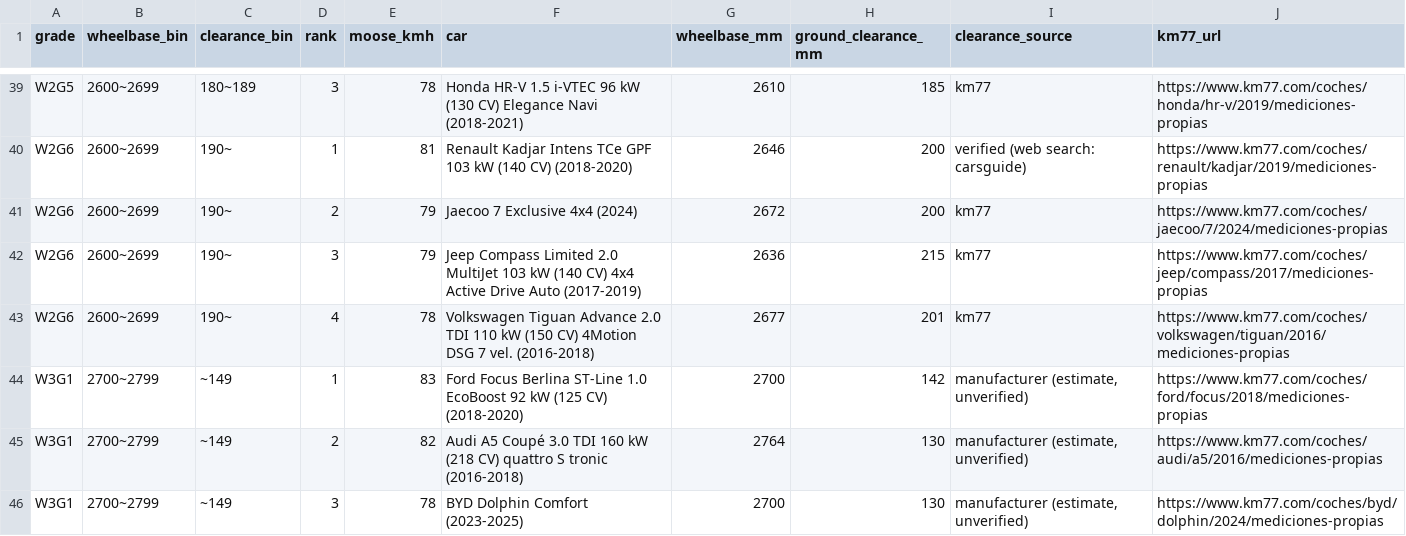
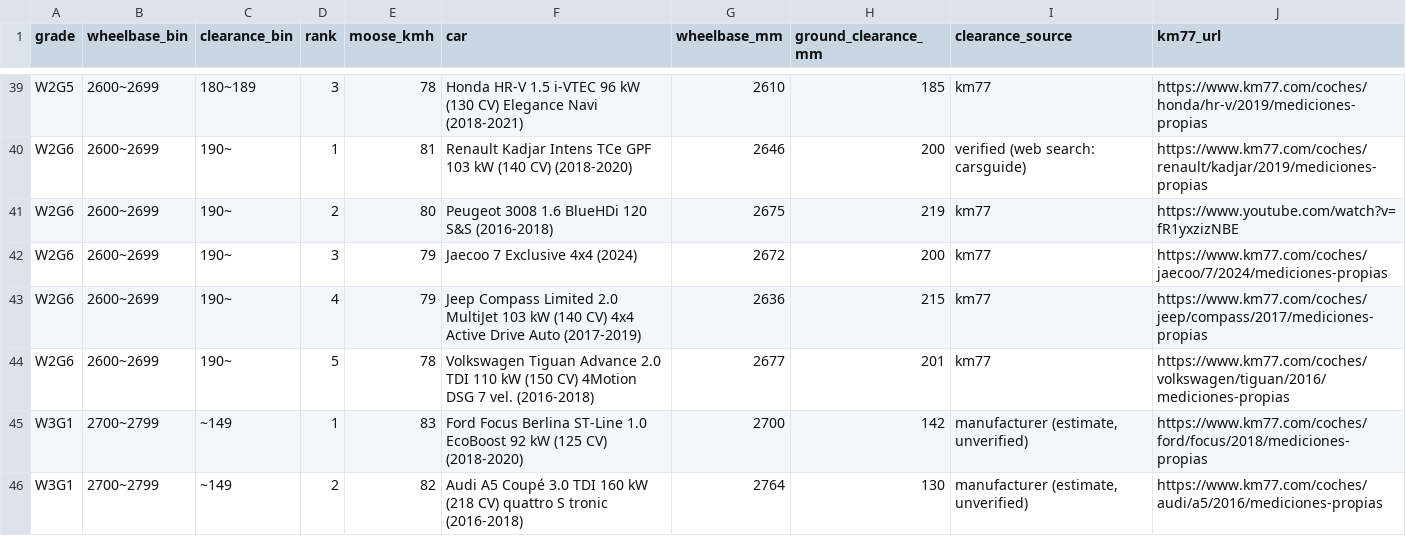
Before and after one commit to itinerary-git/car-handling-grades, a CSV file: data/all_cars.csv, drawn as a sheet; only a part is shown, gaps mark what is left out; the shorter side is filled out with more unchanged rows.

```diff
--- a/data/all_cars.csv
+++ b/data/all_cars.csv
@@ -40,5 +40,6 @@ W2G5,2600~2699,180~189,3,78,"Honda HR-V 1.5 i-VTEC 96 kW (130 CV) Elegance Navi
 W2G6,2600~2699,190~,1,81,"Renault Kadjar Intens TCe GPF 103 kW (140 CV) (2018-2020)",2646,200,"verified (web search: carsguide)",https://www.km77.com/coches/renault/kadjar/2019/mediciones-propias
-W2G6,2600~2699,190~,2,79,"Jaecoo 7 Exclusive 4x4 (2024)",2672,200,"km77",https://www.km77.com/coches/jaecoo/7/2024/mediciones-propias
-W2G6,2600~2699,190~,3,79,"Jeep Compass Limited 2.0 MultiJet 103 kW (140 CV) 4x4 Active Drive Auto (2017-2019)",2636,215,"km77",https://www.km77.com/coches/jeep/compass/2017/mediciones-propias
-W2G6,2600~2699,190~,4,78,"Volkswagen Tiguan Advance 2.0 TDI 110 kW (150 CV) 4Motion DSG 7 vel. (2016-2018)",2677,201,"km77",https://www.km77.com/coches/volkswagen/tiguan/2016/mediciones-propias
+W2G6,2600~2699,190~,2,80,"Peugeot 3008 1.6 BlueHDi 120 S&S (2016-2018)",2675,219,"km77",https://www.youtube.com/watch?v=fR1yxzizNBE
+W2G6,2600~2699,190~,3,79,"Jaecoo 7 Exclusive 4x4 (2024)",2672,200,"km77",https://www.km77.com/coches/jaecoo/7/2024/mediciones-propias
+W2G6,2600~2699,190~,4,79,"Jeep Compass Limited 2.0 MultiJet 103 kW (140 CV) 4x4 Active Drive Auto (2017-2019)",2636,215,"km77",https://www.km77.com/coches/jeep/compass/2017/mediciones-propias
+W2G6,2600~2699,190~,5,78,"Volkswagen Tiguan Advance 2.0 TDI 110 kW (150 CV) 4Motion DSG 7 vel. (2016-2018)",2677,201,"km77",https://www.km77.com/coches/volkswagen/tiguan/2016/mediciones-propias
 W3G1,2700~2799,~149,1,83,"Ford Focus Berlina ST-Line 1.0 EcoBoost 92 kW (125 CV) (2018-2020)",2700,142,"manufacturer (estimate, unverified)",https://www.km77.com/coches/ford/focus/2018/mediciones-propias
```
Also changed, not shown: public/all_cars.csv, 7 other files.
